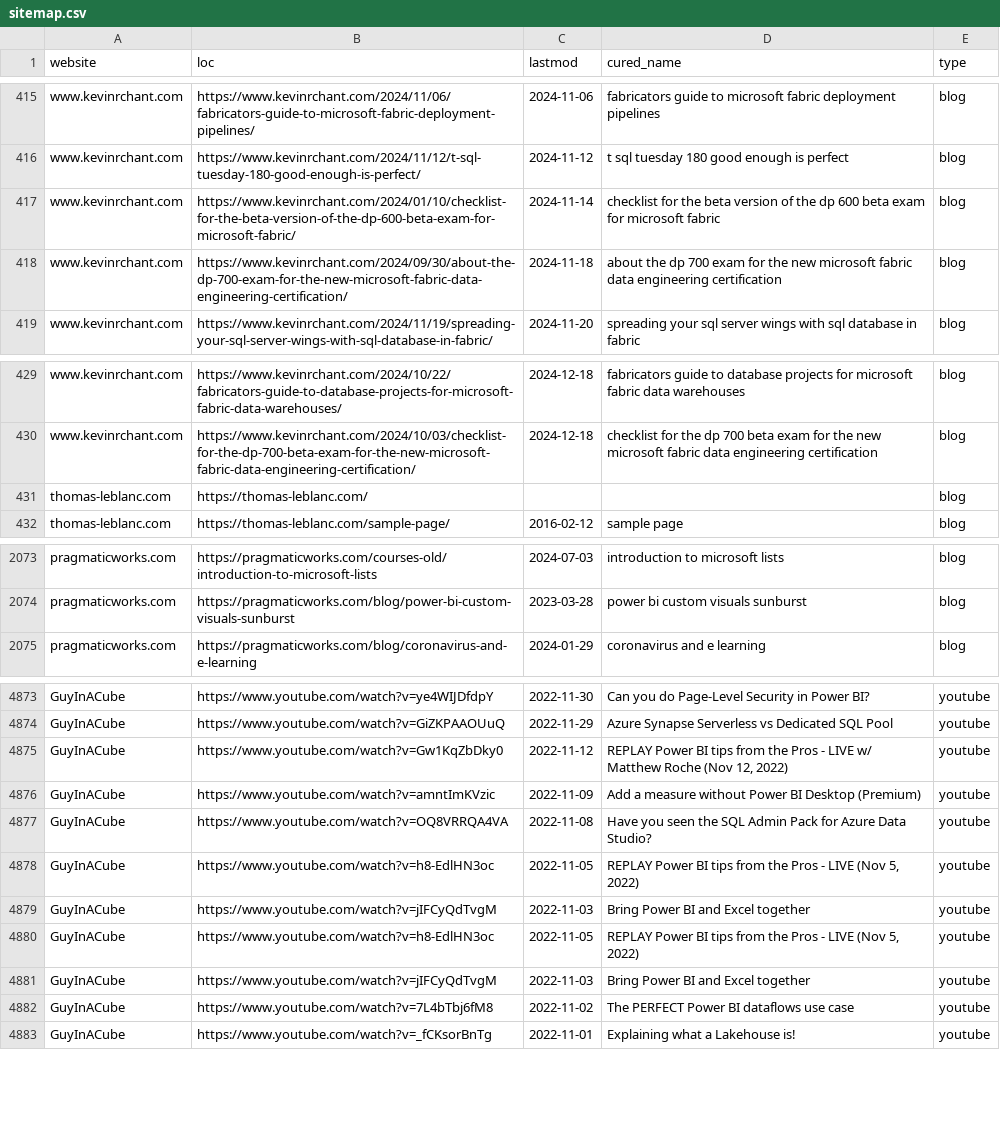
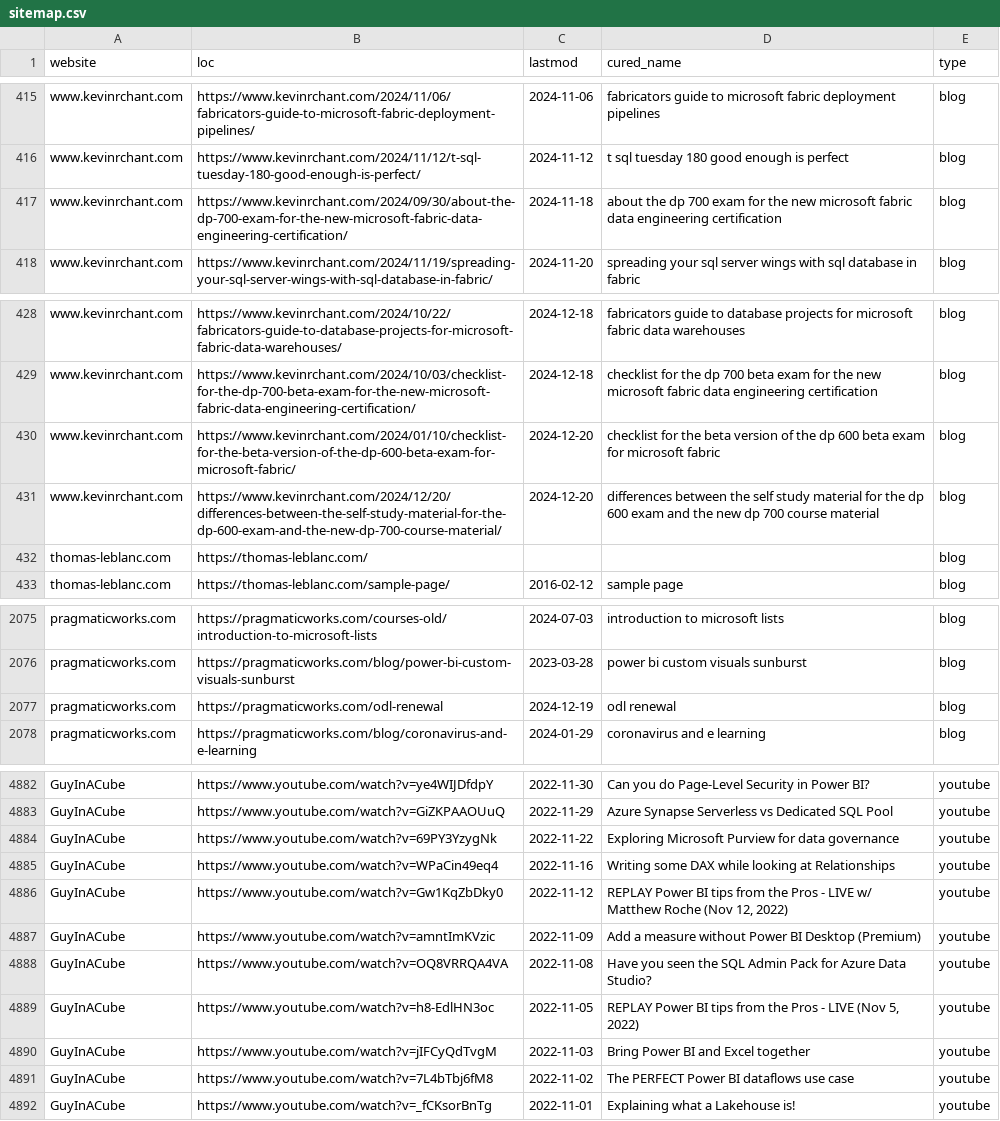
Before and after one commit to julian-passebecq/newsai_blue_scripts, a CSV file: newsai_script-main/data/sitemap.csv, drawn as a sheet; only a part is shown, gaps mark what is left out; the diff covers the shown part only.

```diff
--- a/newsai_script-main/data/sitemap.csv
+++ b/newsai_script-main/data/sitemap.csv
@@ -416,3 +416,2 @@ www.kevinrchant.com,https://www.kevinrchant.com/2024/11/06/fabricators-guide-to-
 www.kevinrchant.com,https://www.kevinrchant.com/2024/11/12/t-sql-tuesday-180-good-enough-is-perfect/,2024-11-12,t sql tuesday 180 good enough is perfect,blog
-www.kevinrchant.com,https://www.kevinrchant.com/2024/01/10/checklist-for-the-beta-version-of-the-dp-600-beta-exam-for-microsoft-fabric/,2024-11-14,checklist for the beta version of the dp 600 beta exam for microsoft fabric,blog
 www.kevinrchant.com,https://www.kevinrchant.com/2024/09/30/about-the-dp-700-exam-for-the-new-microsoft-fabric-data-engineering-certification/,2024-11-18,about the dp 700 exam for the new microsoft fabric data engineering certification,blog
@@ -430,2 +429,4 @@ www.kevinrchant.com,https://www.kevinrchant.com/2024/10/22/fabricators-guide-to-
 www.kevinrchant.com,https://www.kevinrchant.com/2024/10/03/checklist-for-the-dp-700-beta-exam-for-the-new-microsoft-fabric-data-engineering-certification/,2024-12-18,checklist for the dp 700 beta exam for the new microsoft fabric data engineering certification,blog
+www.kevinrchant.com,https://www.kevinrchant.com/2024/01/10/checklist-for-the-beta-version-of-the-dp-600-beta-exam-for-microsoft-fabric/,2024-12-20,checklist for the beta version of the dp 600 beta exam for microsoft fabric,blog
+www.kevinrchant.com,https://www.kevinrchant.com/2024/12/20/differences-between-the-self-study-material-for-the-dp-600-exam-and-the-new-dp-700-course-material/,2024-12-20,differences between the self study material for the dp 600 exam and the new dp 700 course material,blog
 thomas-leblanc.com,https://thomas-leblanc.com/,,,blog
@@ -2074,2 +2076,3 @@ pragmaticworks.com,https://pragmaticworks.com/courses-old/introduction-to-micros
 pragmaticworks.com,https://pragmaticworks.com/blog/power-bi-custom-visuals-sunburst,2023-03-28,power bi custom visuals sunburst,blog
+pragmaticworks.com,https://pragmaticworks.com/odl-renewal,2024-12-19,odl renewal,blog
 pragmaticworks.com,https://pragmaticworks.com/blog/coronavirus-and-e-learning,2024-01-29,coronavirus and e learning,blog
@@ -4874,2 +4883,4 @@ GuyInACube,https://www.youtube.com/watch?v=ye4WIJDfdpY,2022-11-30,Can you do Pag
 GuyInACube,https://www.youtube.com/watch?v=GiZKPAAOUuQ,2022-11-29,Azure Synapse Serverless vs Dedicated SQL Pool,youtube
+GuyInACube,https://www.youtube.com/watch?v=69PY3YzygNk,2022-11-22,Exploring Microsoft Purview for data governance,youtube
+GuyInACube,https://www.youtube.com/watch?v=WPaCin49eq4,2022-11-16,Writing some DAX while looking at Relationships,youtube
 GuyInACube,https://www.youtube.com/watch?v=Gw1KqZbDky0,2022-11-12,"REPLAY Power BI tips from the Pros - LIVE w/ Matthew Roche (Nov 12, 2022)",youtube
@@ -4879,4 +4890,2 @@ GuyInACube,https://www.youtube.com/watch?v=h8-EdlHN3oc,2022-11-05,"REPLAY Power
 GuyInACube,https://www.youtube.com/watch?v=jIFCyQdTvgM,2022-11-03,Bring Power BI and Excel together,youtube
-GuyInACube,https://www.youtube.com/watch?v=h8-EdlHN3oc,2022-11-05,"REPLAY Power BI tips from the Pros - LIVE (Nov 5, 2022)",youtube
-GuyInACube,https://www.youtube.com/watch?v=jIFCyQdTvgM,2022-11-03,Bring Power BI and Excel together,youtube
 GuyInACube,https://www.youtube.com/watch?v=7L4bTbj6fM8,2022-11-02,The PERFECT Power BI dataflows use case,youtube
```
Also changed, not shown: 10 added rows, 3 removed rows, 33 moved rows and 7 edited cells elsewhere in this file.
